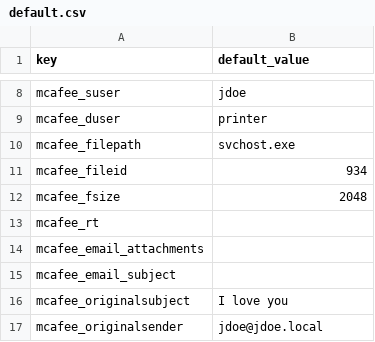
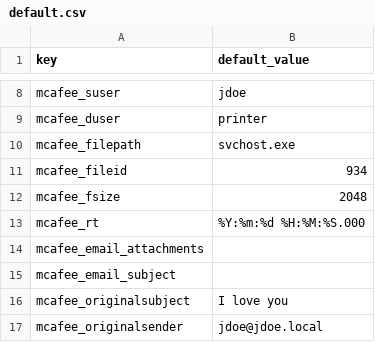
Before and after one commit to DevoInc/pCraft, a CSV file: logwriter/templates/mcafee/email-gateway/cef0/default.csv, drawn as a sheet; only a part is shown, gaps mark what is left out.

Commit message:
Improve the templates

```diff
--- a/logwriter/templates/mcafee/email-gateway/cef0/default.csv
+++ b/logwriter/templates/mcafee/email-gateway/cef0/default.csv
@@ -12,3 +12,3 @@ mcafee_fileid,934
 mcafee_fsize,2048
-mcafee_rt,
+mcafee_rt,%Y:%m:%d %H:%M:%S.000
 mcafee_email_attachments,
```
Also changed, not shown: 1 other file.
